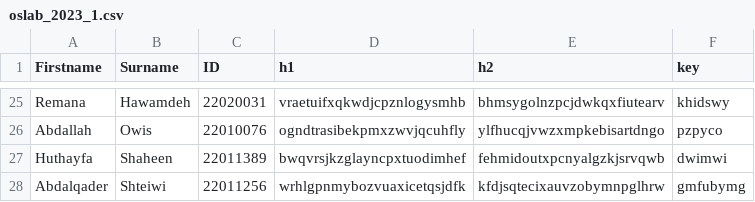
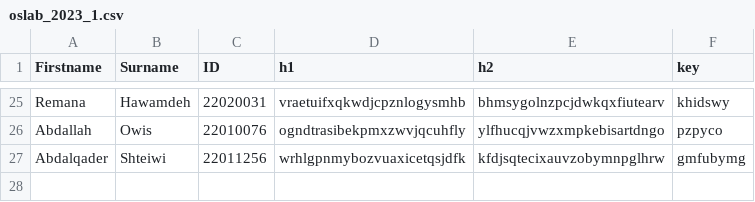
Before and after one commit to seodeh/salahodeh, a CSV file: oslab_2023_1.csv, drawn as a sheet; only a part is shown, gaps mark what is left out.

Commit message:
Add files via upload

```diff
--- a/oslab_2023_1.csv
+++ b/oslab_2023_1.csv
@@ -26,3 +26,2 @@ Remana,Hawamdeh,22020031,vraetuifxqkwdjcpznlogysmhb,bhmsygolnzpcjdwkqxfiutearv,k
 Abdallah,Owis,22010076,ogndtrasibekpmxzwvjqcuhfly,ylfhucqjvwzxmpkebisartdngo,pzpyco
-Huthayfa,Shaheen,22011389,bwqvrsjkzglayncpxtuodimhef,fehmidoutxpcnyalgzkjsrvqwb,dwimwi
 Abdalqader,Shteiwi,22011256,wrhlgpnmybozvuaxicetqsjdfk,kfdjsqtecixauvzobymnpglhrw,gmfubymg
```
